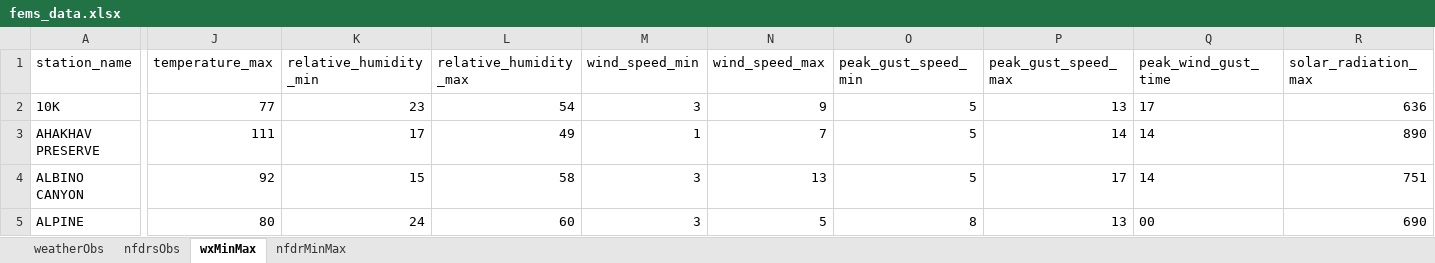
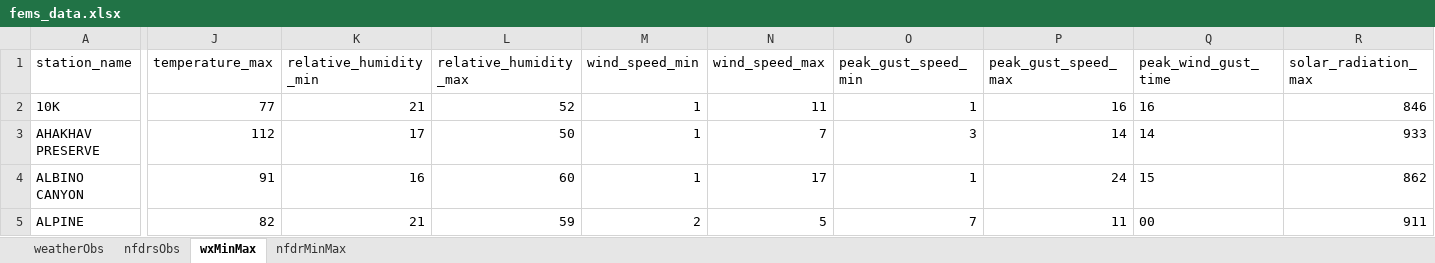
Before and after one commit to ZeinaAlzahawy-USDA/fems-r3, an Excel workbook: data/fems_data.xlsx, sheet wxMinMax, drawn as a sheet; only a part is shown, gaps mark what is left out; values as stored, in another font and other column widths than the file's, no borders; the diff covers the shown part only; the diff names each change by its address in the sheet, - before the commit and + after, or states it on an @@ line.

```diff
--- a/data/fems_data.xlsx (sheet wxMinMax)
+++ b/data/fems_data.xlsx (sheet wxMinMax)
-K2 (relative_humidity_min): 23
+K2 (relative_humidity_min): 21
-L2 (relative_humidity_max): 54
+L2 (relative_humidity_max): 52
-M2 (wind_speed_min): 3
+M2 (wind_speed_min): 1
-N2 (wind_speed_max): 9
+N2 (wind_speed_max): 11
-O2 (peak_gust_speed_min): 5
+O2 (peak_gust_speed_min): 1
-P2 (peak_gust_speed_max): 13
+P2 (peak_gust_speed_max): 16
-Q2 (peak_wind_gust_time): 17
+Q2 (peak_wind_gust_time): 16
-R2 (solar_radiation_max): 636
+R2 (solar_radiation_max): 846
-J3 (temperature_max): 111
+J3 (temperature_max): 112
-L3 (relative_humidity_max): 49
+L3 (relative_humidity_max): 50
-O3 (peak_gust_speed_min): 5
+O3 (peak_gust_speed_min): 3
-R3 (solar_radiation_max): 890
+R3 (solar_radiation_max): 933
-J4 (temperature_max): 92
+J4 (temperature_max): 91
-K4 (relative_humidity_min): 15
+K4 (relative_humidity_min): 16
-L4 (relative_humidity_max): 58
+L4 (relative_humidity_max): 60
-M4 (wind_speed_min): 3
+M4 (wind_speed_min): 1
-N4 (wind_speed_max): 13
+N4 (wind_speed_max): 17
-O4 (peak_gust_speed_min): 5
+O4 (peak_gust_speed_min): 1
-P4 (peak_gust_speed_max): 17
+P4 (peak_gust_speed_max): 24
-Q4 (peak_wind_gust_time): 14
+Q4 (peak_wind_gust_time): 15
-R4 (solar_radiation_max): 751
+R4 (solar_radiation_max): 862
-J5 (temperature_max): 80
+J5 (temperature_max): 82
-K5 (relative_humidity_min): 24
+K5 (relative_humidity_min): 21
-L5 (relative_humidity_max): 60
+L5 (relative_humidity_max): 59
-M5 (wind_speed_min): 3
+M5 (wind_speed_min): 2
-O5 (peak_gust_speed_min): 8
+O5 (peak_gust_speed_min): 7
-P5 (peak_gust_speed_max): 13
+P5 (peak_gust_speed_max): 11
-R5 (solar_radiation_max): 690
+R5 (solar_radiation_max): 911
```
Also changed, not shown: 955 edited cells elsewhere in this sheet, sheet nfdrMinMax, sheet nfdrsObs, sheet weatherObs, data/fems_latest_nfdrMinMax.xlsx, data/fems_latest_nfdrsObs.xlsx, 6 other files.
